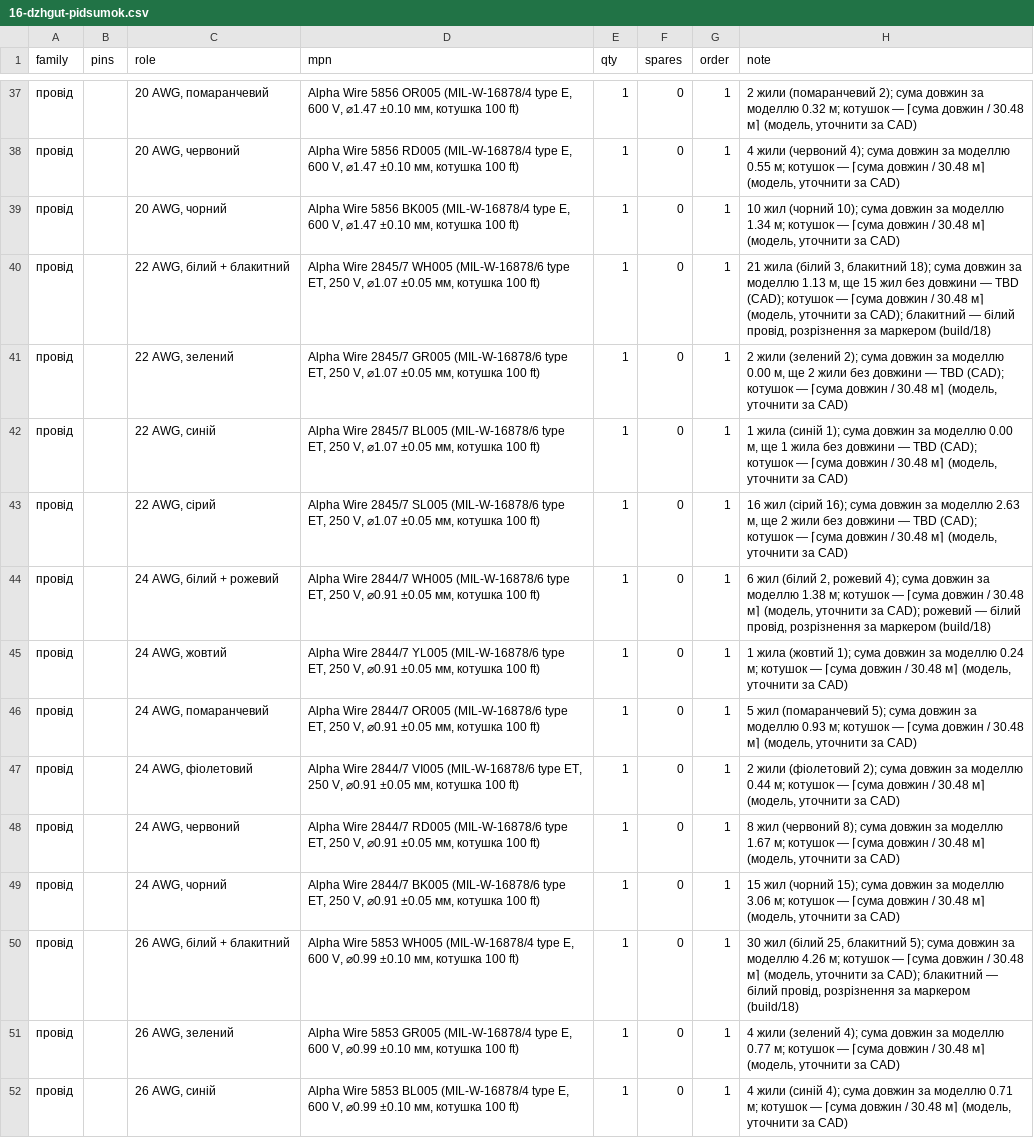
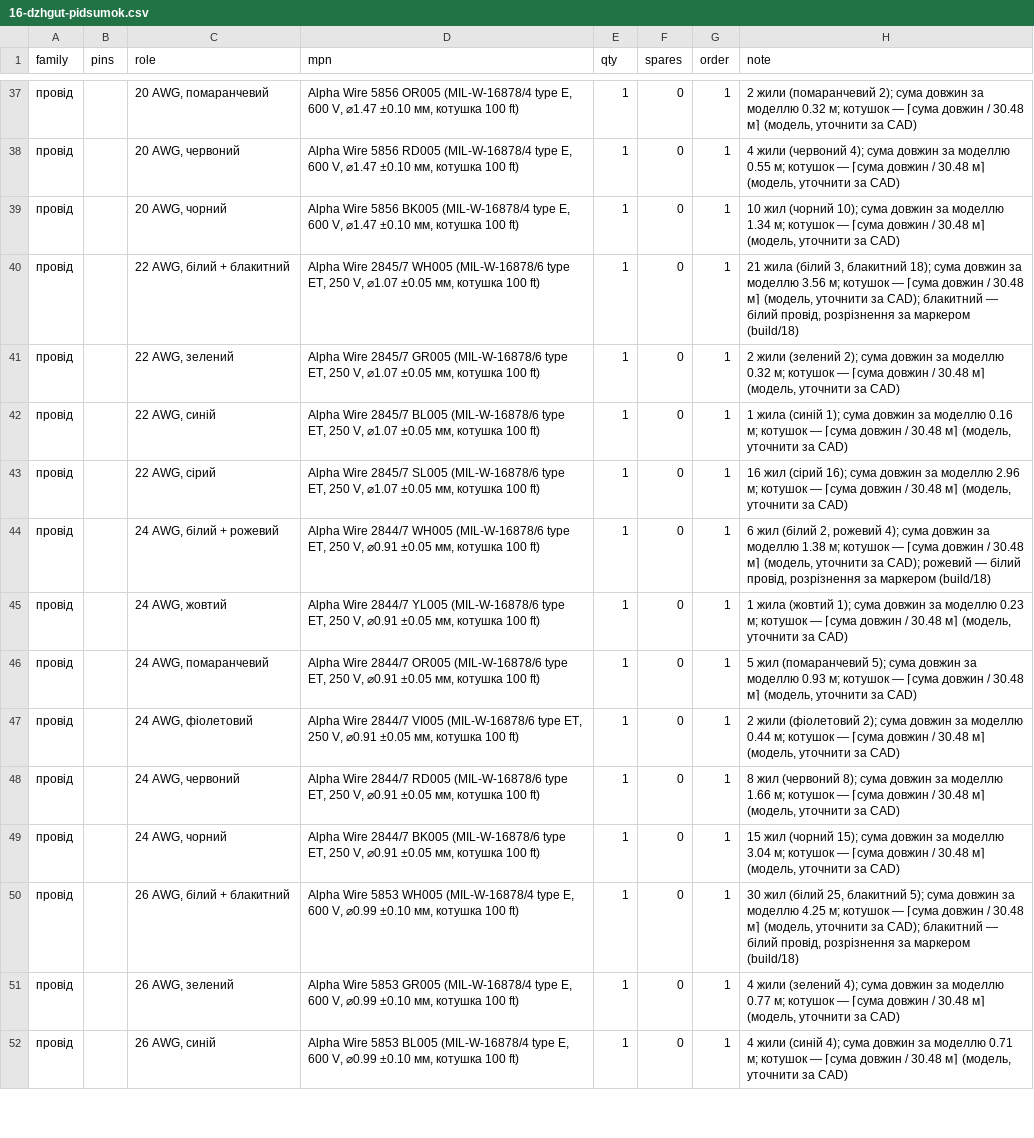
Before and after one commit to lizbeth307/lizbeth307, a CSV file: sat-receiver-audit/build/16-dzhgut-pidsumok.csv, drawn as a sheet; only a part is shown, gaps mark what is left out; the diff names each change by its address in the sheet, - before the commit and + after, or states it on an @@ line.

```diff
--- a/sat-receiver-audit/build/16-dzhgut-pidsumok.csv
+++ b/sat-receiver-audit/build/16-dzhgut-pidsumok.csv
-H40 (note): …за моделлю 1.13 м, ще 15 жил без довжини — TBD (CAD); котушок —…
+H40 (note): …за моделлю 3.56 м; котушок —…
-H41 (note): …за моделлю 0.00 м, ще 2 жили без довжини — TBD (CAD); котушок —…
+H41 (note): …за моделлю 0.32 м; котушок —…
-H42 (note): …за моделлю 0.00 м, ще 1 жила без довжини — TBD (CAD); котушок —…
+H42 (note): …за моделлю 0.16 м; котушок —…
-H43 (note): …за моделлю 2.63 м, ще 2 жили без довжини — TBD (CAD); котушок —…
+H43 (note): …за моделлю 2.96 м; котушок —…
-H45 (note): …за моделлю 0.24 м; котушок…
+H45 (note): …за моделлю 0.23 м; котушок…
-H48 (note): …за моделлю 1.67 м; котушок…
+H48 (note): …за моделлю 1.66 м; котушок…
-H49 (note): …за моделлю 3.06 м; котушок…
+H49 (note): …за моделлю 3.04 м; котушок…
-H50 (note): …за моделлю 4.26 м; котушок…
+H50 (note): …за моделлю 4.25 м; котушок…
```
Also changed, not shown: sat-receiver-audit/build/16-dzhgut.csv, 2 other files.
